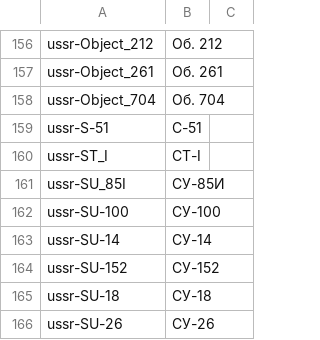
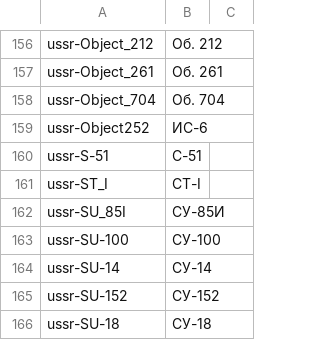
Before and after one commit to rstarkov/TankIconMaker, a CSV file: Resources/Data-NameShortWG-Ru-Romkyns-0.0.0-001.csv, drawn as a sheet; only a part is shown, gaps mark what is left out; the shorter side is filled out with more unchanged rows; the diff names each change by its address in the sheet, - before the commit and + after, or states it on an @@ line.

```diff
--- a/Resources/Data-NameShortWG-Ru-Romkyns-0.0.0-001.csv
+++ b/Resources/Data-NameShortWG-Ru-Romkyns-0.0.0-001.csv
+row 159: ussr-Object252 | ИС-6
```
Also changed, not shown: Resources/Data-BuiltIn-0.7.3-001.csv.
